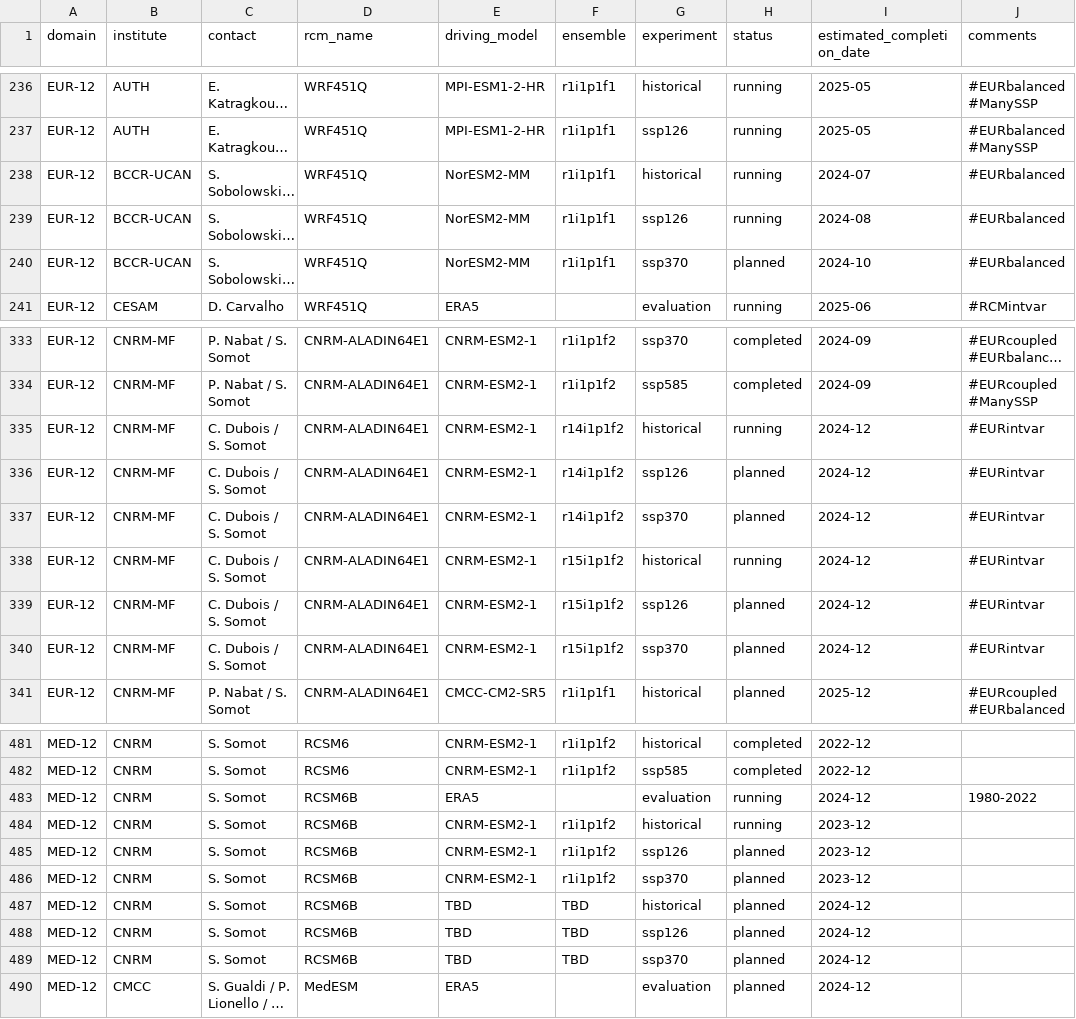
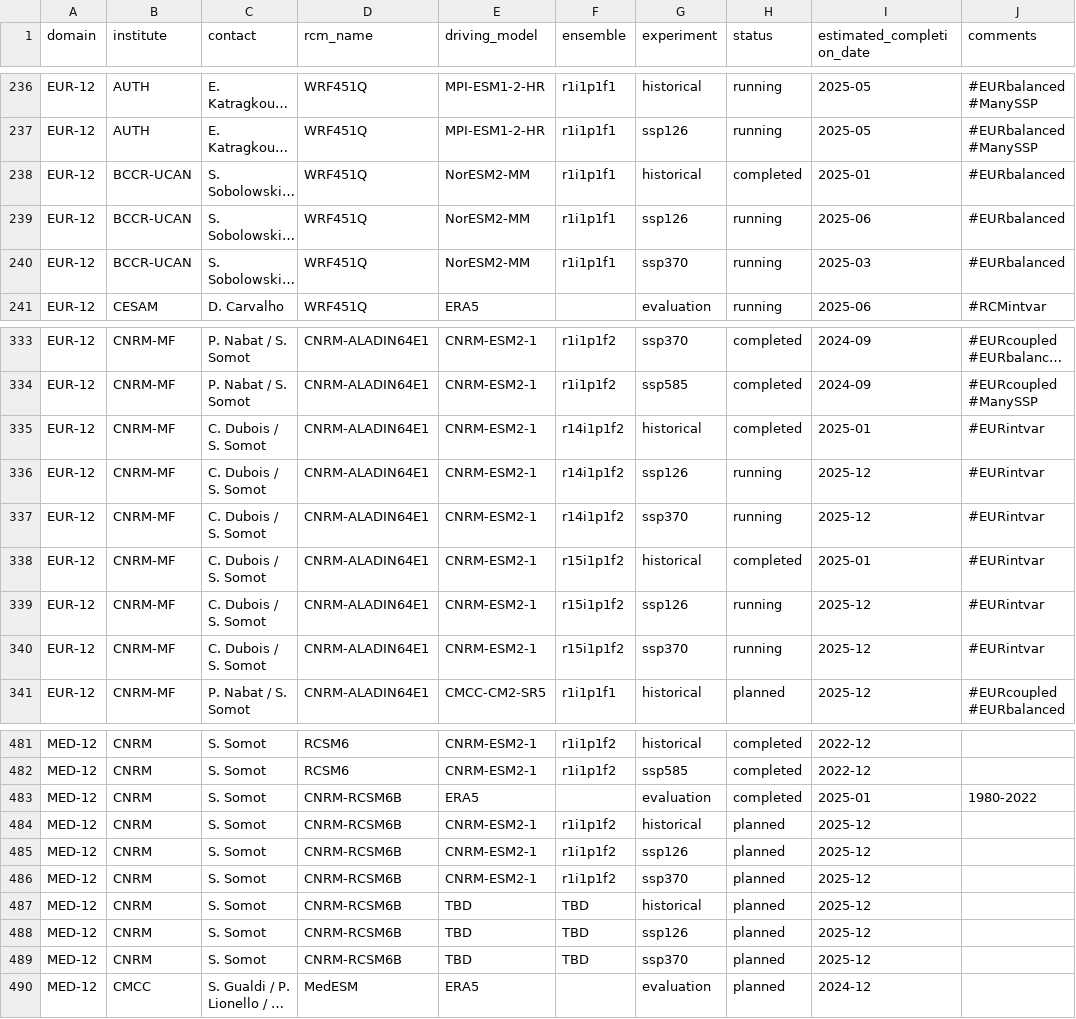
Before and after one commit to WCRP-CORDEX/simulation-status, a CSV file: CMIP6_downscaling_plans.csv, drawn as a sheet; only a part is shown, gaps mark what is left out; long unchanged cells end in …; the diff names each change by its address in the sheet, - before the commit and + after, or states it on an @@ line.

Commit message:
Update plans from BCCR-UCAN and CNRM-MF
See #56 #57

```diff
--- a/CMIP6_downscaling_plans.csv
+++ b/CMIP6_downscaling_plans.csv
-H238 (status): running
+H238 (status): completed
-I238 (estimated_completion_date): 2024-07
+I238 (estimated_completion_date): 2025-01
-I239 (estimated_completion_date): 2024-08
+I239 (estimated_completion_date): 2025-06
-H240 (status): planned
+H240 (status): running
-I240 (estimated_completion_date): 2024-10
+I240 (estimated_completion_date): 2025-03
-H335 (status): running
+H335 (status): completed
-I335 (estimated_completion_date): 2024-12
+I335 (estimated_completion_date): 2025-01
-H336:H337 (status): planned
+H336:H337 (status): running
-I336:I337 (estimated_completion_date): 2024-12
+I336:I337 (estimated_completion_date): 2025-12
-H338 (status): running
+H338 (status): completed
-I338 (estimated_completion_date): 2024-12
+I338 (estimated_completion_date): 2025-01
-H339:H340 (status): planned
+H339:H340 (status): running
-I339:I340 (estimated_completion_date): 2024-12
+I339:I340 (estimated_completion_date): 2025-12
-D483:D489 (rcm_name): RCSM6B
+D483:D489 (rcm_name): CNRM-RCSM6B
-H483 (status): running
+H483 (status): completed
-I483 (estimated_completion_date): 2024-12
+I483 (estimated_completion_date): 2025-01
-H484 (status): running
+H484 (status): planned
-I484:I486 (estimated_completion_date): 2023-12
+I484:I486 (estimated_completion_date): 2025-12
-I487:I489 (estimated_completion_date): 2024-12
+I487:I489 (estimated_completion_date): 2025-12
```
